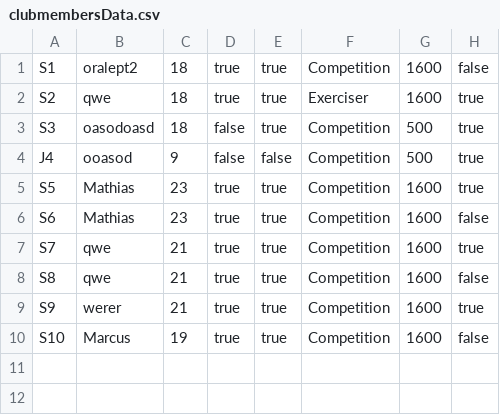
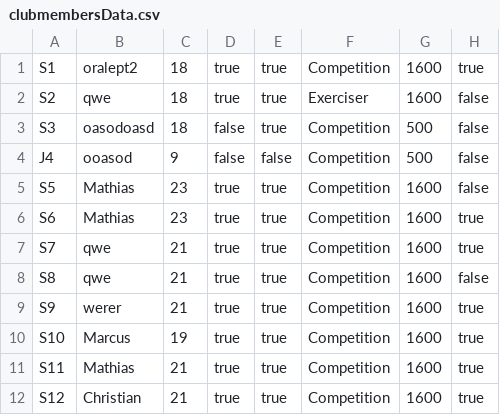
Before and after one commit to Mathias-Thomsen/DelfinenProject, a CSV file: data/clubmembersData.csv, drawn as a sheet.

```diff
--- a/data/clubmembersData.csv
+++ b/data/clubmembersData.csv
@@ -1,7 +1,7 @@
-S1;oralept2;18;true;true;Competition;1600;false
-S2;qwe;18;true;true;Exerciser;1600;true
-S3;oasodoasd;18;false;true;Competition;500;true
-J4;ooasod;9;false;false;Competition;500;true
-S5;Mathias;23;true;true;Competition;1600;true
-S6;Mathias;23;true;true;Competition;1600;false
+S1;oralept2;18;true;true;Competition;1600;true
+S2;qwe;18;true;true;Exerciser;1600;false
+S3;oasodoasd;18;false;true;Competition;500;false
+J4;ooasod;9;false;false;Competition;500;false
+S5;Mathias;23;true;true;Competition;1600;false
+S6;Mathias;23;true;true;Competition;1600;true
 S7;qwe;21;true;true;Competition;1600;true
@@ -9,2 +9,4 @@ S8;qwe;21;true;true;Competition;1600;false
 S9;werer;21;true;true;Competition;1600;true
-S10;Marcus;19;true;true;Competition;1600;false
+S10;Marcus;19;true;true;Competition;1600;true
+S11;Mathias;21;true;true;Competition;1600;true
+S12;Christian;21;true;true;Competition;1600;true
```
Also changed, not shown: 7 other files.
